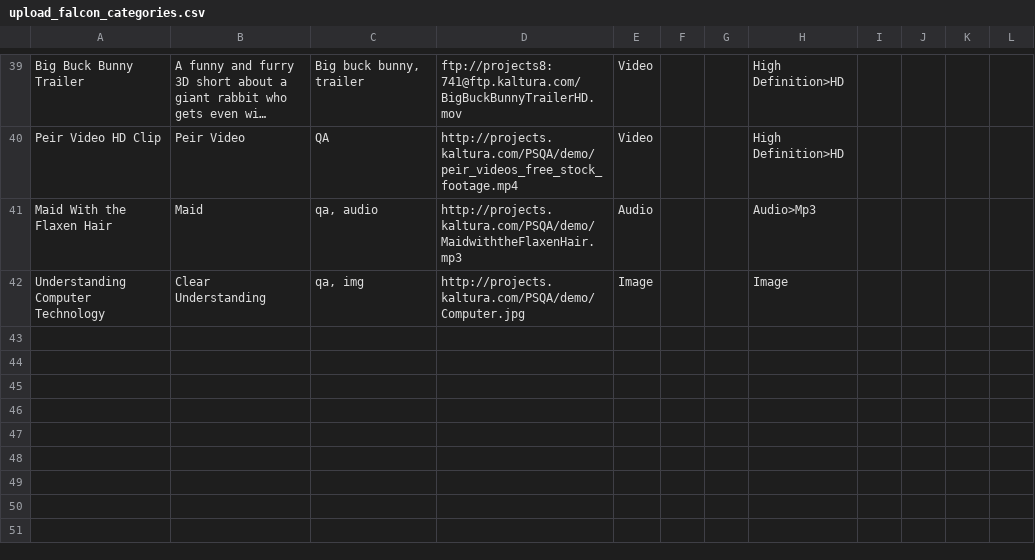
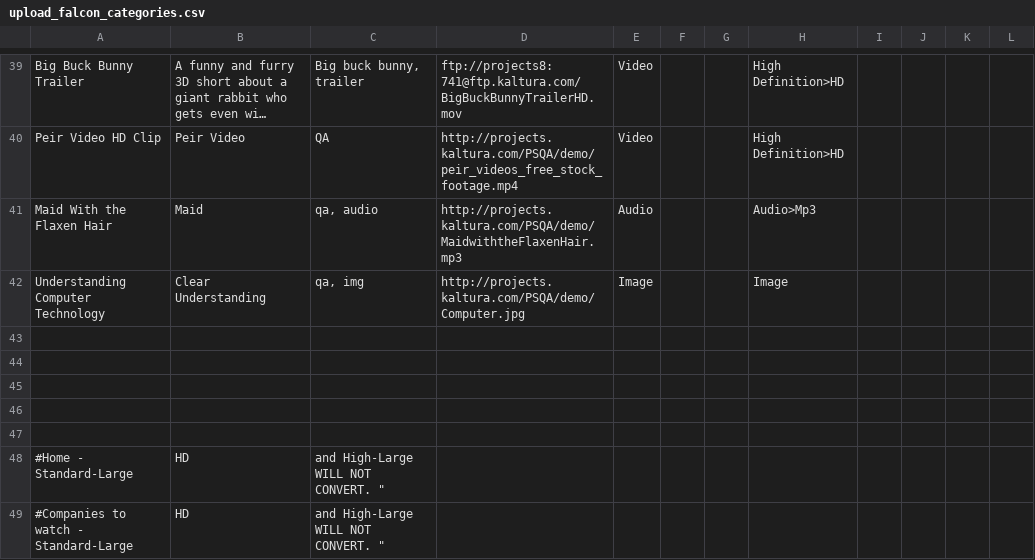
Before and after one commit to ezabaw/ce-configurations, a CSV file: auto_install/upload_falcon_categories.csv, drawn as a sheet; only a part is shown, gaps mark what is left out; long unchanged cells end in …; the diff covers the shown part only; the diff names each change by its address in the sheet, - before the commit and + after, or states it on an @@ line.

Commit message:
qnd: added comments by Mohammad.
git-svn-id: svn+ssh://kelev.kaltura.com/usr/local/kalsource/backend/server/trunk/on-premise/all@91174 6b8eccd3-e8c5-4e7d-8186-e12b5326b719

```diff
--- a/auto_install/upload_falcon_categories.csv
+++ b/auto_install/upload_falcon_categories.csv
+row 43: (empty)
+row 44: (empty)
+row 45: (empty)
+row 46: (empty)
+row 47: (empty)
+row 48: #Home - Standard-Large | HD | and High-Large WILL NOT CONVERT. "
+row 49: #Companies to watch - Standard-Large | HD | and High-Large WILL NOT CONVERT. "
```
Also changed, not shown: 9 added rows, 2 removed rows and 2 edited cells elsewhere in this file.
